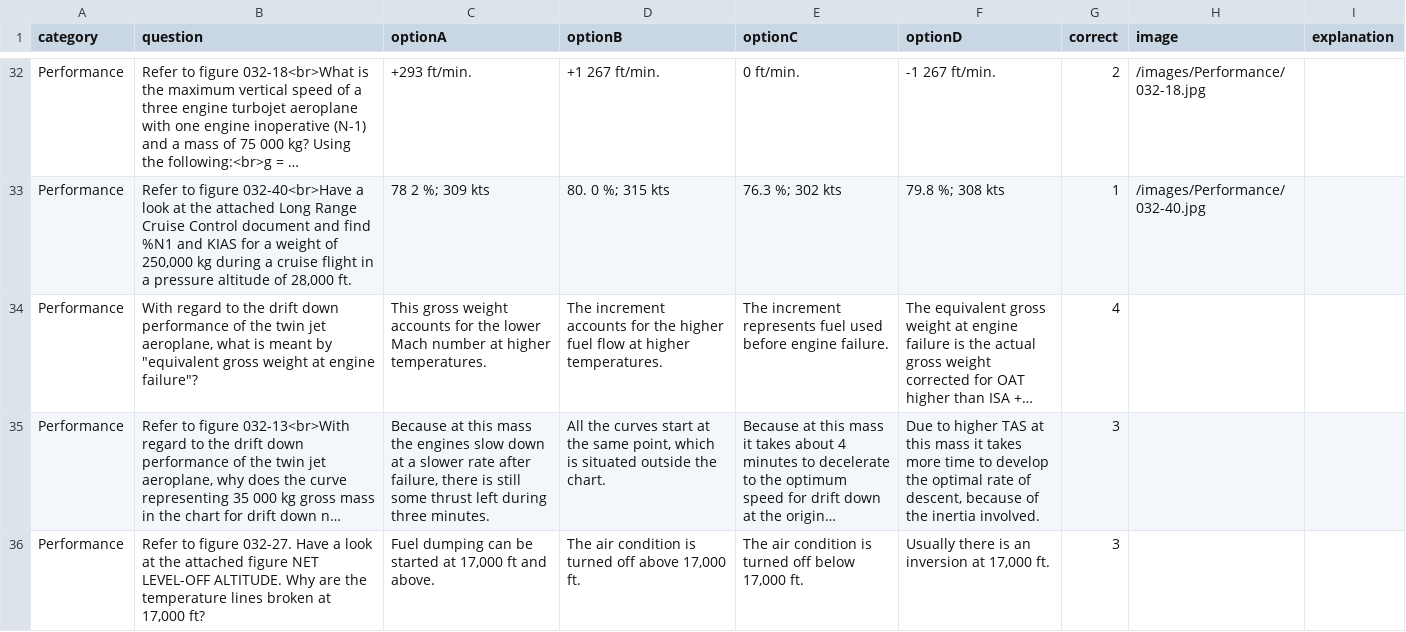
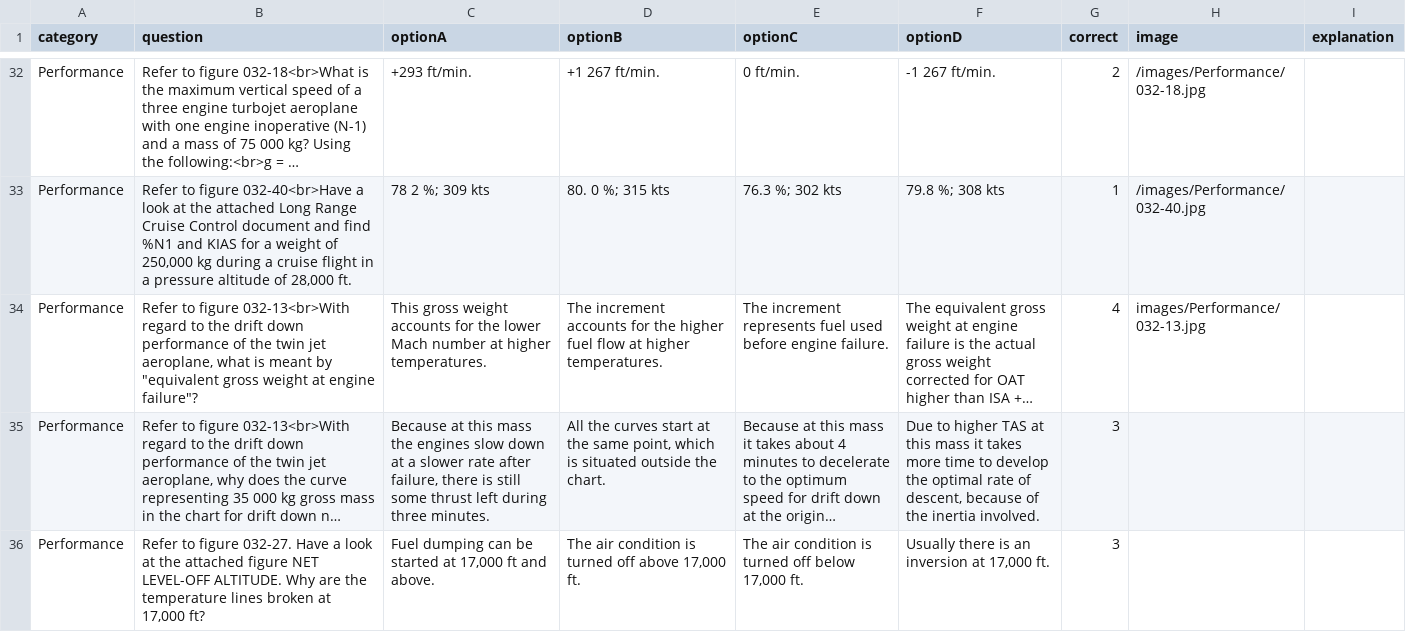
Before and after one commit to Georgesk1997/ETIHAD, a CSV file: categories/performance.csv, drawn as a sheet; only a part is shown, gaps mark what is left out; long unchanged cells end in …; the diff names each change by its address in the sheet, - before the commit and + after, or states it on an @@ line.

Commit message:
Update performance.csv

```diff
--- a/categories/performance.csv
+++ b/categories/performance.csv
-B34 (question): With regard to…
+B34 (question): Refer to figure 032-13<br>With regard to…
-H34 (image): (empty)
+H34 (image): images/Performance/032-13.jpg
```
